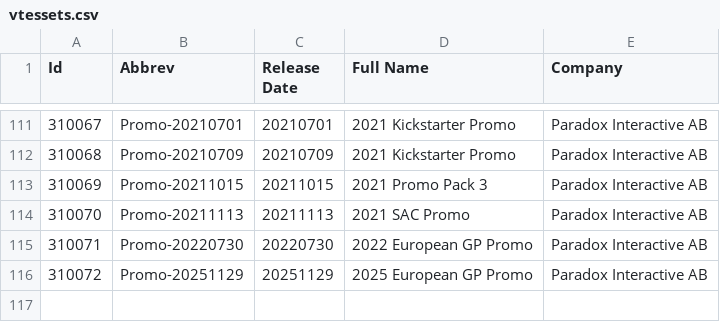
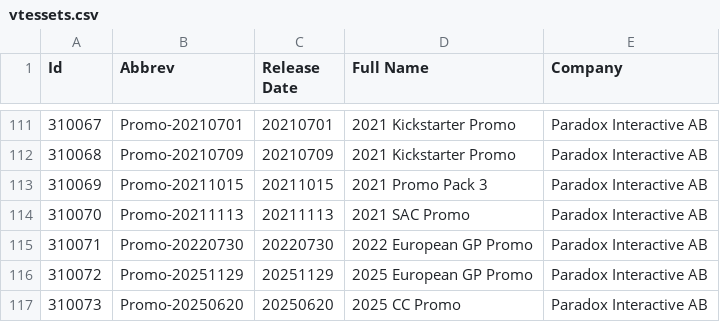
Before and after one commit to Zavierazo/vtesdecks-back, a CSV file: src/main/resources/data/vtessets.csv, drawn as a sheet; only a part is shown, gaps mark what is left out; the diff names each change by its address in the sheet, - before the commit and + after, or states it on an @@ line.

Commit message:
feat(vtessets): add new entry for 2025 CC Promo

```diff
--- a/src/main/resources/data/vtessets.csv
+++ b/src/main/resources/data/vtessets.csv
+row 117: 310073 | Promo-20250620 | 20250620 | 2025 CC Promo | Paradox Interactive AB
```
Also changed, not shown: src/main/resources/data/vtescrypt.csv, src/main/resources/data/vteslib.csv.
